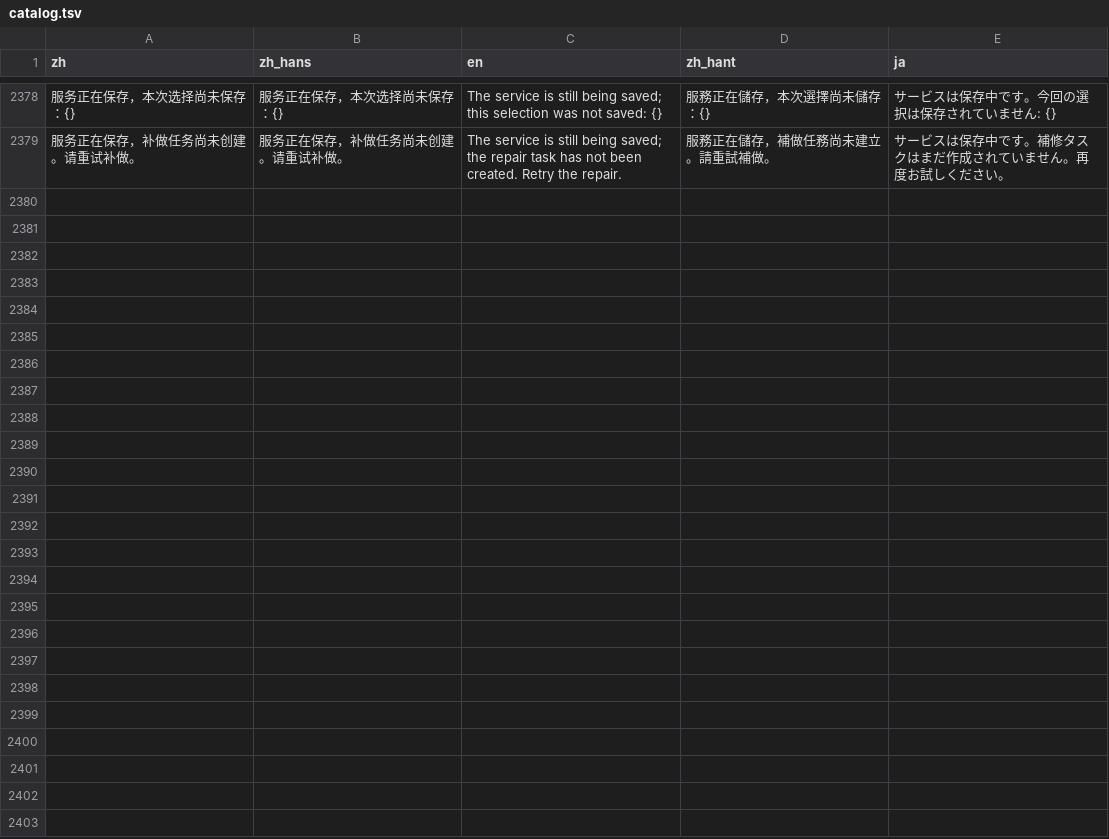
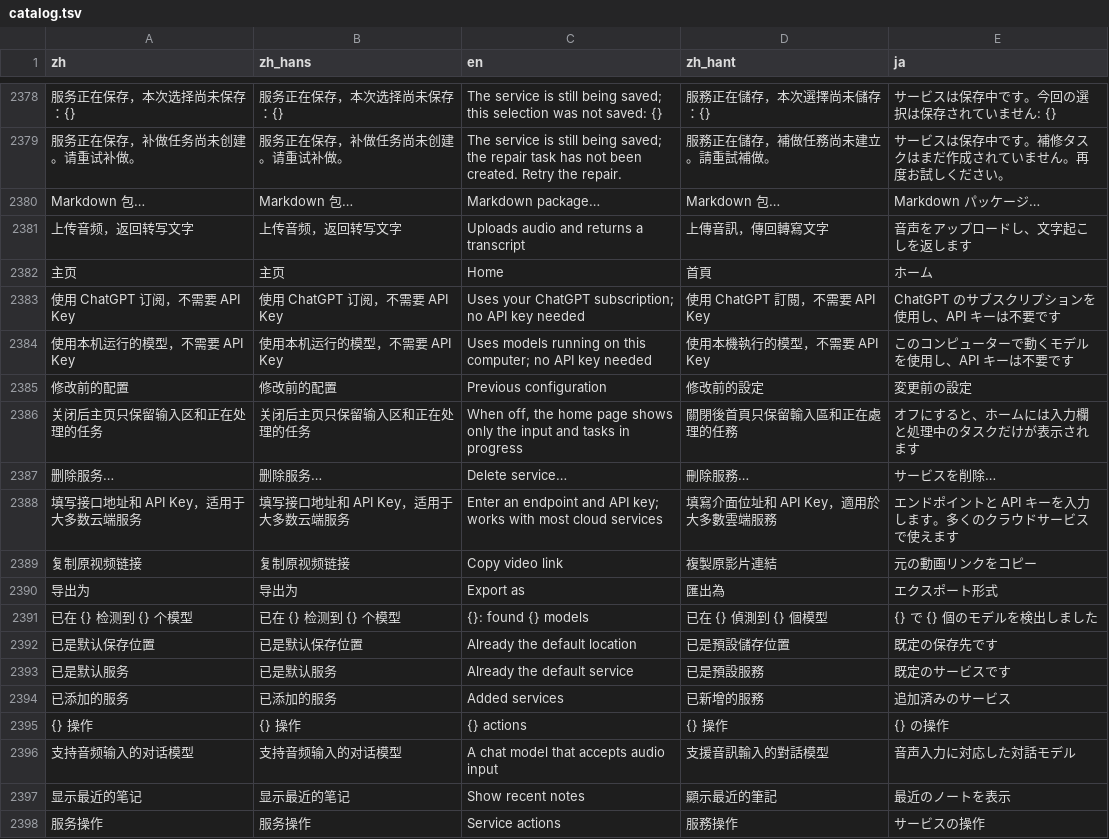
Before and after one commit to 3ae3ae/notepipe, a TSV file: i18n/catalog.tsv, drawn as a sheet; only a part is shown, gaps mark what is left out; the diff covers the shown part only; the diff names each change by its address in the sheet, - before the commit and + after, or states it on an @@ line.

```diff
--- a/i18n/catalog.tsv
+++ b/i18n/catalog.tsv
+row 2380: Markdown 包… | Markdown 包… | Markdown package… | Markdown 包… | Markdown パッケージ…
+row 2381: 上传音频，返回转写文字 | 上传音频，返回转写文字 | Uploads audio and returns a transcript | 上傳音訊，傳回轉寫文字 | 音声をアップロードし、文字起こしを返します
+row 2382: 主页 | 主页 | Home | 首頁 | ホーム
+row 2383: 使用 ChatGPT 订阅，不需要 API Key | 使用 ChatGPT 订阅，不需要 API Key | Uses your ChatGPT subscription; no API key needed | 使用 ChatGPT 訂閱，不需要 API Key | ChatGPT のサブスクリプションを使用し、API キーは不要です
+row 2384: 使用本机运行的模型，不需要 API Key | 使用本机运行的模型，不需要 API Key | Uses models running on this computer; no API key needed | 使用本機執行的模型，不需要 API Key | このコンピューターで動くモデルを使用し、API キーは不要です
+row 2385: 修改前的配置 | 修改前的配置 | Previous configuration | 修改前的設定 | 変更前の設定
+row 2386: 关闭后主页只保留输入区和正在处理的任务 | 关闭后主页只保留输入区和正在处理的任务 | When off, the home page shows only the input and tasks in progress | 關閉後首頁只保留輸入區和正在處理的任務 | オフにすると、ホームには入力欄と処理中のタスクだけが表示されます
+row 2387: 删除服务… | 删除服务… | Delete service… | 刪除服務… | サービスを削除…
+row 2388: 填写接口地址和 API Key，适用于大多数云端服务 | 填写接口地址和 API Key，适用于大多数云端服务 | Enter an endpoint and API key; works with most cloud services | 填寫介面位址和 API Key，適用於大多數雲端服務 | エンドポイントと API キーを入力します。多くのクラウドサービスで使えます
+row 2389: 复制原视频链接 | 复制原视频链接 | Copy video link | 複製原影片連結 | 元の動画リンクをコピー
+row 2390: 导出为 | 导出为 | Export as | 匯出為 | エクスポート形式
+row 2391: 已在 {} 检测到 {} 个模型 | 已在 {} 检测到 {} 个模型 | {}: found {} models | 已在 {} 偵測到 {} 個模型 | {} で {} 個のモデルを検出しました
+row 2392: 已是默认保存位置 | 已是默认保存位置 | Already the default location | 已是預設儲存位置 | 既定の保存先です
+row 2393: 已是默认服务 | 已是默认服务 | Already the default service | 已是預設服務 | 既定のサービスです
+row 2394: 已添加的服务 | 已添加的服务 | Added services | 已新增的服務 | 追加済みのサービス
+row 2395: {} 操作 | {} 操作 | {} actions | {} 操作 | {} の操作
+row 2396: 支持音频输入的对话模型 | 支持音频输入的对话模型 | A chat model that accepts audio input | 支援音訊輸入的對話模型 | 音声入力に対応した対話モデル
+row 2397: 显示最近的笔记 | 显示最近的笔记 | Show recent notes | 顯示最近的筆記 | 最近のノートを表示
+row 2398: 服务操作 | 服务操作 | Service actions | 服務操作 | サービスの操作
```
Also changed, not shown: 15 added rows elsewhere in this file.
